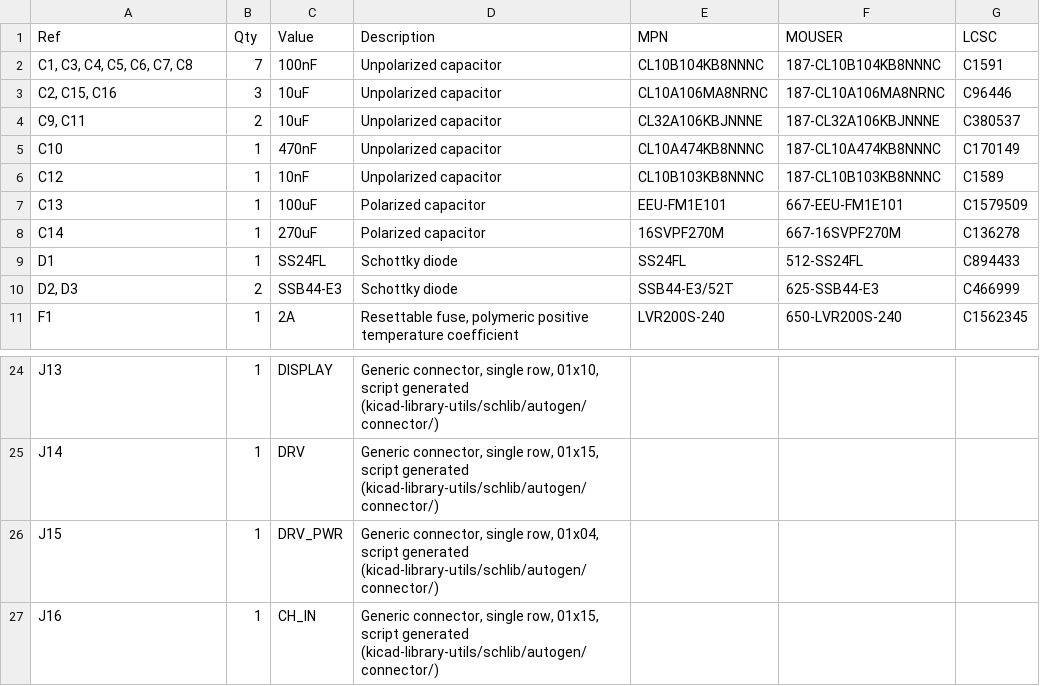
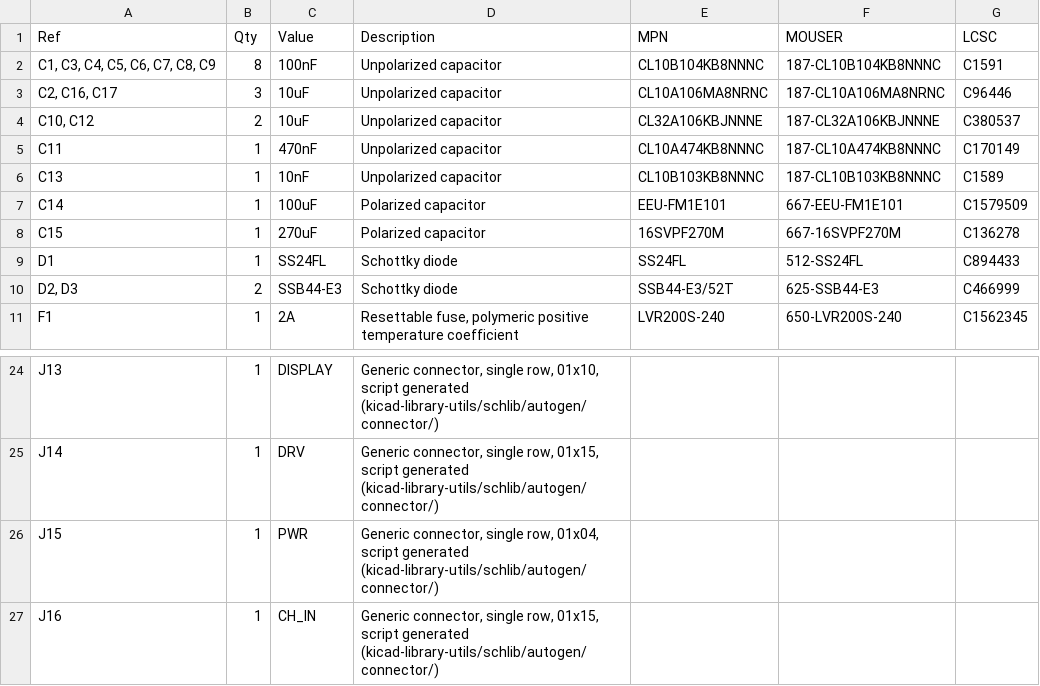
Before and after one commit to saawsm/SW22, a CSV file: docs/bom/SW32 - Base Board.csv, drawn as a sheet; only a part is shown, gaps mark what is left out.

```diff
--- a/docs/bom/SW32 - Base Board.csv
+++ b/docs/bom/SW32 - Base Board.csv
@@ -1,9 +1,9 @@
 "Ref","Qty","Value","Description","MPN","MOUSER","LCSC"
-"C1, C3, C4, C5, C6, C7, C8","7","100nF","Unpolarized capacitor","CL10B104KB8NNNC","187-CL10B104KB8NNNC","C1591"
-"C2, C15, C16","3","10uF","Unpolarized capacitor","CL10A106MA8NRNC","187-CL10A106MA8NRNC","C96446"
-"C9, C11","2","10uF","Unpolarized capacitor","CL32A106KBJNNNE","187-CL32A106KBJNNNE","C380537"
-"C10","1","470nF","Unpolarized capacitor","CL10A474KB8NNNC","187-CL10A474KB8NNNC","C170149"
-"C12","1","10nF","Unpolarized capacitor","CL10B103KB8NNNC","187-CL10B103KB8NNNC","C1589"
-"C13","1","100uF","Polarized capacitor","EEU-FM1E101","667-EEU-FM1E101","C1579509"
-"C14","1","270uF","Polarized capacitor","16SVPF270M","667-16SVPF270M","C136278"
+"C1, C3, C4, C5, C6, C7, C8, C9","8","100nF","Unpolarized capacitor","CL10B104KB8NNNC","187-CL10B104KB8NNNC","C1591"
+"C2, C16, C17","3","10uF","Unpolarized capacitor","CL10A106MA8NRNC","187-CL10A106MA8NRNC","C96446"
+"C10, C12","2","10uF","Unpolarized capacitor","CL32A106KBJNNNE","187-CL32A106KBJNNNE","C380537"
+"C11","1","470nF","Unpolarized capacitor","CL10A474KB8NNNC","187-CL10A474KB8NNNC","C170149"
+"C13","1","10nF","Unpolarized capacitor","CL10B103KB8NNNC","187-CL10B103KB8NNNC","C1589"
+"C14","1","100uF","Polarized capacitor","EEU-FM1E101","667-EEU-FM1E101","C1579509"
+"C15","1","270uF","Polarized capacitor","16SVPF270M","667-16SVPF270M","C136278"
 "D1","1","SS24FL","Schottky diode","SS24FL","512-SS24FL","C894433"
@@ -25,3 +25,3 @@
 "J14","1","DRV","Generic connector, single row, 01x15, script generated (kicad-library-utils/schlib/autogen/connector/)","","",""
-"J15","1","DRV_PWR","Generic connector, single row, 01x04, script generated (kicad-library-utils/schlib/autogen/connector/)","","",""
+"J15","1","PWR","Generic connector, single row, 01x04, script generated (kicad-library-utils/schlib/autogen/connector/)","","",""
 "J16","1","CH_IN","Generic connector, single row, 01x15, script generated (kicad-library-utils/schlib/autogen/connector/)","","",""
```
Also changed, not shown: 5 other files.
